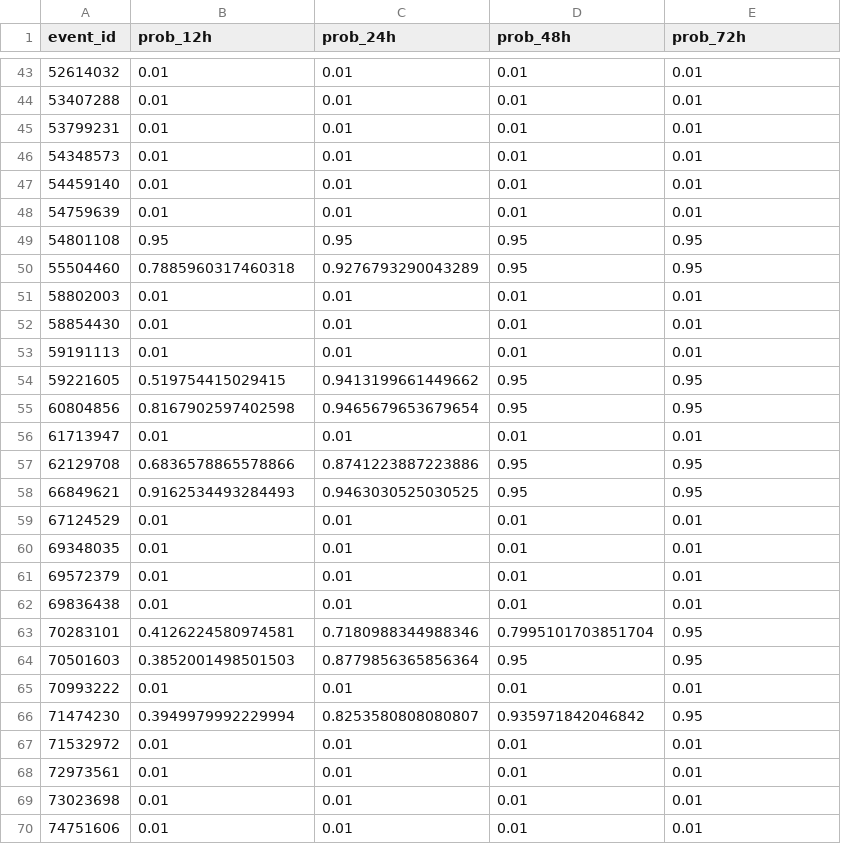
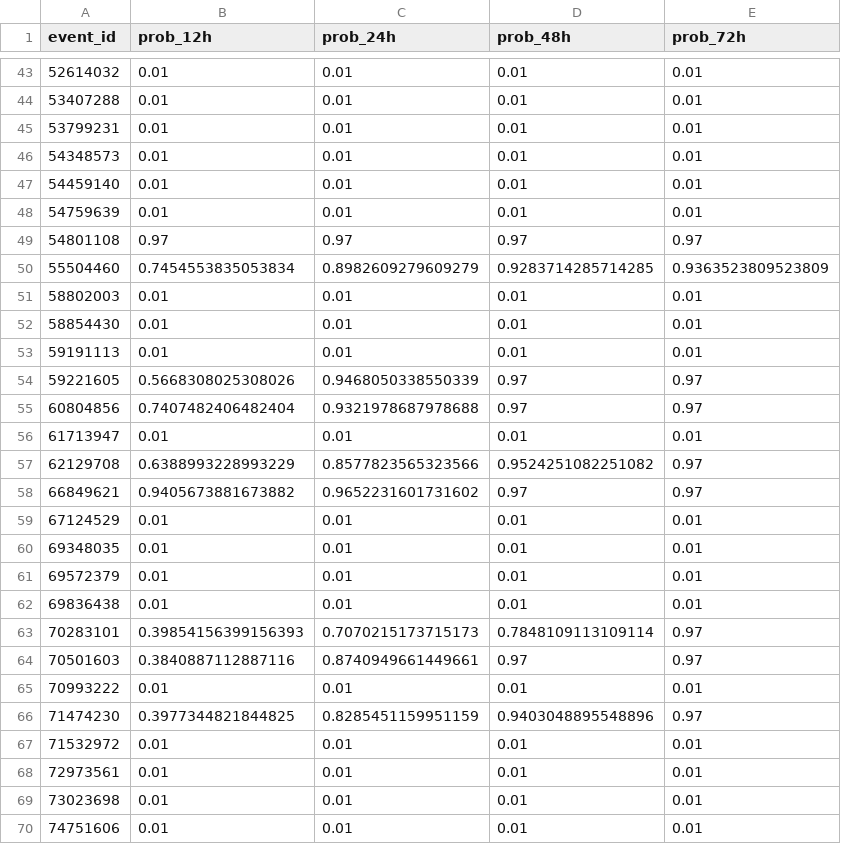
Before and after one commit to Sneh-04/Wildfire_Prediction, a CSV file: submission_rsf.csv, drawn as a sheet; only a part is shown, gaps mark what is left out; the diff covers the shown part only.

```diff
--- a/submission_rsf.csv
+++ b/submission_rsf.csv
@@ -48,4 +48,4 @@ event_id,prob_12h,prob_24h,prob_48h,prob_72h
 54759639,0.01,0.01,0.01,0.01
-54801108,0.95,0.95,0.95,0.95
-55504460,0.7885960317460318,0.9276793290043289,0.95,0.95
+54801108,0.97,0.97,0.97,0.97
+55504460,0.7454553835053834,0.8982609279609279,0.9283714285714285,0.9363523809523809
 58802003,0.01,0.01,0.01,0.01
@@ -53,7 +53,7 @@ event_id,prob_12h,prob_24h,prob_48h,prob_72h
 59191113,0.01,0.01,0.01,0.01
-59221605,0.519754415029415,0.9413199661449662,0.95,0.95
-60804856,0.8167902597402598,0.9465679653679654,0.95,0.95
+59221605,0.5668308025308026,0.9468050338550339,0.97,0.97
+60804856,0.7407482406482404,0.9321978687978688,0.97,0.97
 61713947,0.01,0.01,0.01,0.01
-62129708,0.6836578865578866,0.8741223887223886,0.95,0.95
-66849621,0.9162534493284493,0.9463030525030525,0.95,0.95
+62129708,0.6388993228993229,0.8577823565323566,0.9524251082251082,0.97
+66849621,0.9405673881673882,0.9652231601731602,0.97,0.97
 67124529,0.01,0.01,0.01,0.01
@@ -62,6 +62,6 @@ event_id,prob_12h,prob_24h,prob_48h,prob_72h
 69836438,0.01,0.01,0.01,0.01
-70283101,0.4126224580974581,0.7180988344988346,0.7995101703851704,0.95
-70501603,0.3852001498501503,0.8779856365856364,0.95,0.95
+70283101,0.39854156399156393,0.7070215173715173,0.7848109113109114,0.97
+70501603,0.3840887112887116,0.8740949661449661,0.97,0.97
 70993222,0.01,0.01,0.01,0.01
-71474230,0.3949979992229994,0.8253580808080807,0.935971842046842,0.95
+71474230,0.3977344821844825,0.8285451159951159,0.9403048895548896,0.97
 71532972,0.01,0.01,0.01,0.01
```
Also changed, not shown: 91 edited cells elsewhere in this file, 1 other file.
